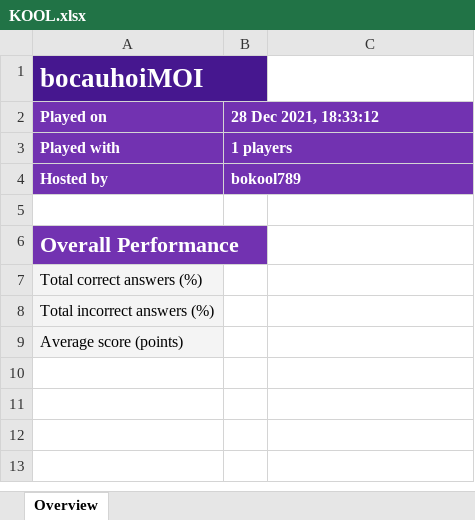
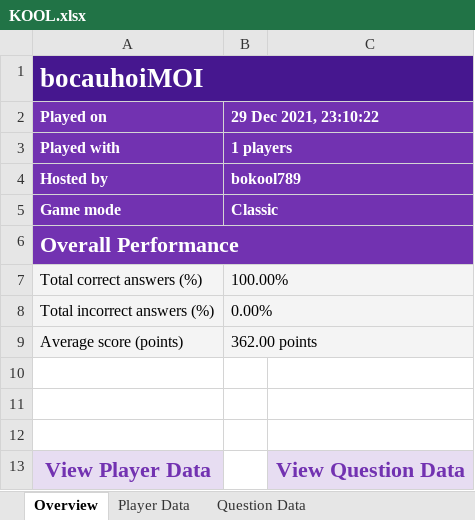
Before and after one commit to Arina-LoneWolf/TooNizz, an Excel workbook: server/FileUpload/KOOL.xlsx, sheet Overview, drawn as a sheet; values as stored, in another font and other column widths than the file's, no borders; removed rows and columns are numbered as before the commit, all else as after; the diff names each change by its address in the sheet, - before the commit and + after, or states it on an @@ line.

```diff
--- a/server/FileUpload/KOOL.xlsx (sheet Overview)
+++ b/server/FileUpload/KOOL.xlsx (sheet Overview)
+sheet tab: Player Data
+sheet tab: Question Data
-A1:B1 merged
+A1:C1 merged
-C1 fill: none
+C1 fill: #46178F
-B2: 28 Dec 2021, 18:33:12
+B2: 29 Dec 2021, 23:10:22
+B2:C2 merged
-C2:C4 fill: none
+C2:C4 fill: #7232B1
+B3:C3 merged
+B4:C4 merged
+row 5: Game mode | Classic
+row 6: Overall Performance
+row 7: Total correct answers (%) | 100.00%
+row 8: Total incorrect answers (%) | 0.00%
+row 9: Average score (points) | 362.00 points
-A11 (Played on): Overall Performance
+A11 (Played on): (empty)
-A11:B11 fill: #7232B1
+A11:B11 fill: none
-A6:B6 merged
-A12 (Played on): Total correct answers (%)
+A12 (Played on): (empty)
-A12 fill: #F4F4F4
+A12 fill: none
-row 8: Total incorrect answers (%)
-row 9: Average score (points)
+row 13: View Player Data |  | View Question Data
```
Also changed, not shown: 3 other files.
